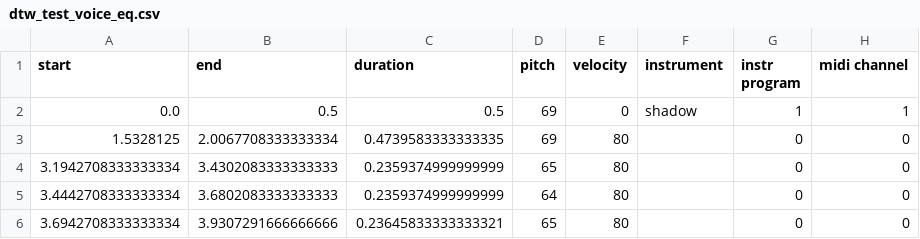
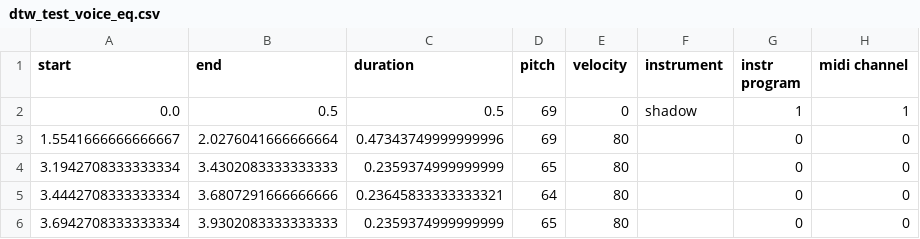
Before and after one commit to Nemecxpetr/diplomova_prace, a CSV file: data/CSV/dtw_test_voice_eq.csv, drawn as a sheet.

```diff
--- a/data/CSV/dtw_test_voice_eq.csv
+++ b/data/CSV/dtw_test_voice_eq.csv
@@ -2,5 +2,5 @@ start,end,duration,pitch,velocity,instrument,instr program,midi channel
 0.0,0.5,0.5,69,0,shadow,1,1
-1.5328125,2.0067708333333334,0.4739583333333335,69,80,,0,0
+1.5541666666666667,2.0276041666666664,0.47343749999999996,69,80,,0,0
 3.1942708333333334,3.4302083333333333,0.2359374999999999,65,80,,0,0
-3.4442708333333334,3.6802083333333333,0.2359374999999999,64,80,,0,0
-3.6942708333333334,3.9307291666666666,0.23645833333333321,65,80,,0,0
+3.4442708333333334,3.6807291666666666,0.23645833333333321,64,80,,0,0
+3.6942708333333334,3.9302083333333333,0.2359374999999999,65,80,,0,0
```
Also changed, not shown: data/CSV/dtw_test.csv, data/CSV/dtw_test_voice_slow.csv, 6 other files.
